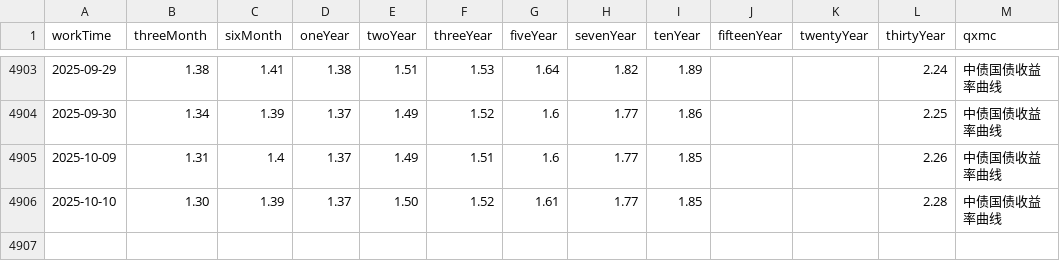
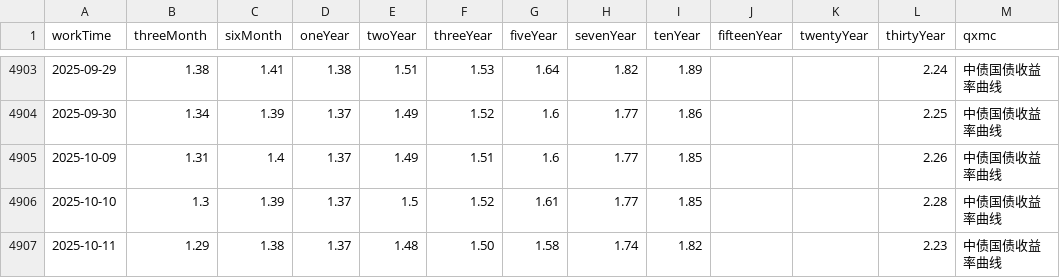
Before and after one commit to AFAN-LIFE/macropage, a CSV file: data/yield.csv, drawn as a sheet; only a part is shown, gaps mark what is left out.

Commit message:
daily update tushare data

```diff
--- a/data/yield.csv
+++ b/data/yield.csv
@@ -4905,2 +4905,3 @@ workTime,threeMonth,sixMonth,oneYear,twoYear,threeYear,fiveYear,sevenYear,tenYea
 2025-10-09,1.31,1.4,1.37,1.49,1.51,1.6,1.77,1.85,,,2.26,中债国债收益率曲线
-2025-10-10,1.30,1.39,1.37,1.50,1.52,1.61,1.77,1.85,,,2.28,中债国债收益率曲线
+2025-10-10,1.3,1.39,1.37,1.5,1.52,1.61,1.77,1.85,,,2.28,中债国债收益率曲线
+2025-10-11,1.29,1.38,1.37,1.48,1.50,1.58,1.74,1.82,,,2.23,中债国债收益率曲线
```
Also changed, not shown: data/global_index.csv.
